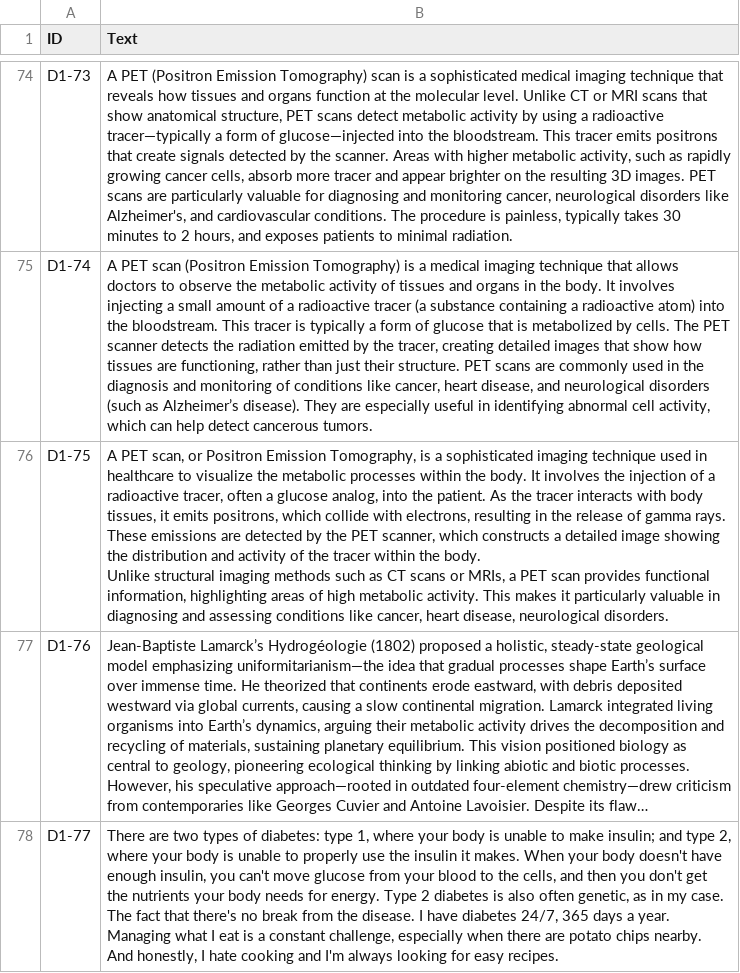
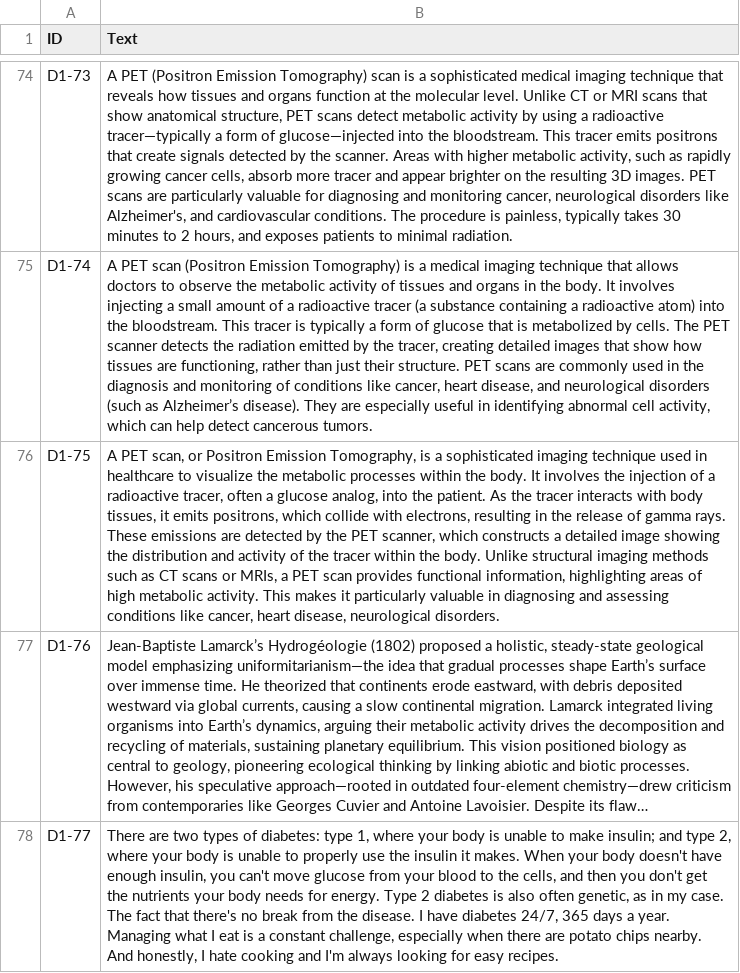
Before and after one commit to Kard9876/AProf_TP1, a CSV file: Dataset/dataset1_inputs.csv, drawn as a sheet; only a part is shown, gaps mark what is left out; long unchanged cells end in …; the diff covers the shown part only; the diff names each change by its address in the sheet, - before the commit and + after, or states it on an @@ line.

```diff
--- a/Dataset/dataset1_inputs.csv
+++ b/Dataset/dataset1_inputs.csv
-B76 (Text): …neurological disorders.
+B76 (Text): …neurological disorders.
```
Also changed, not shown: 6 edited cells elsewhere in this file, Dataset/dataset1_outputs.csv.
